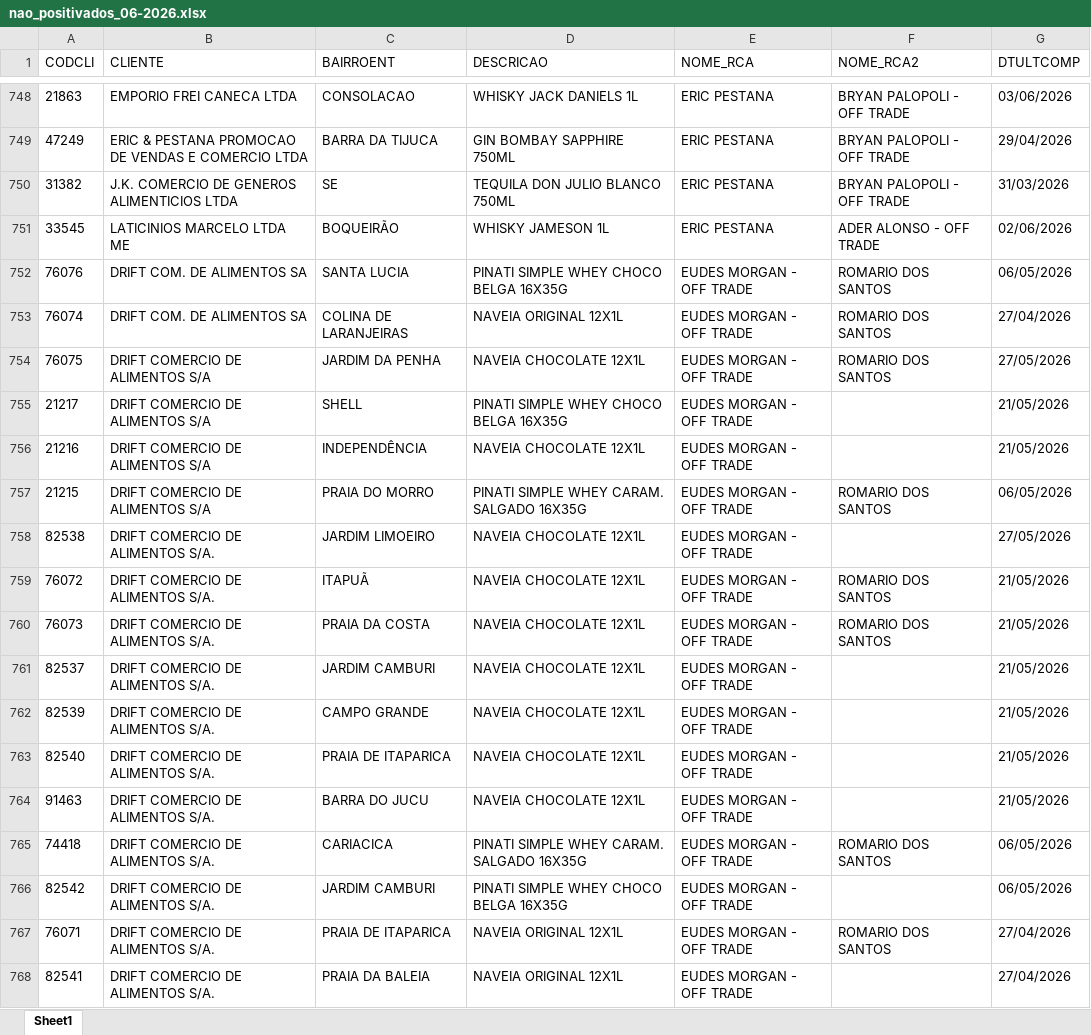
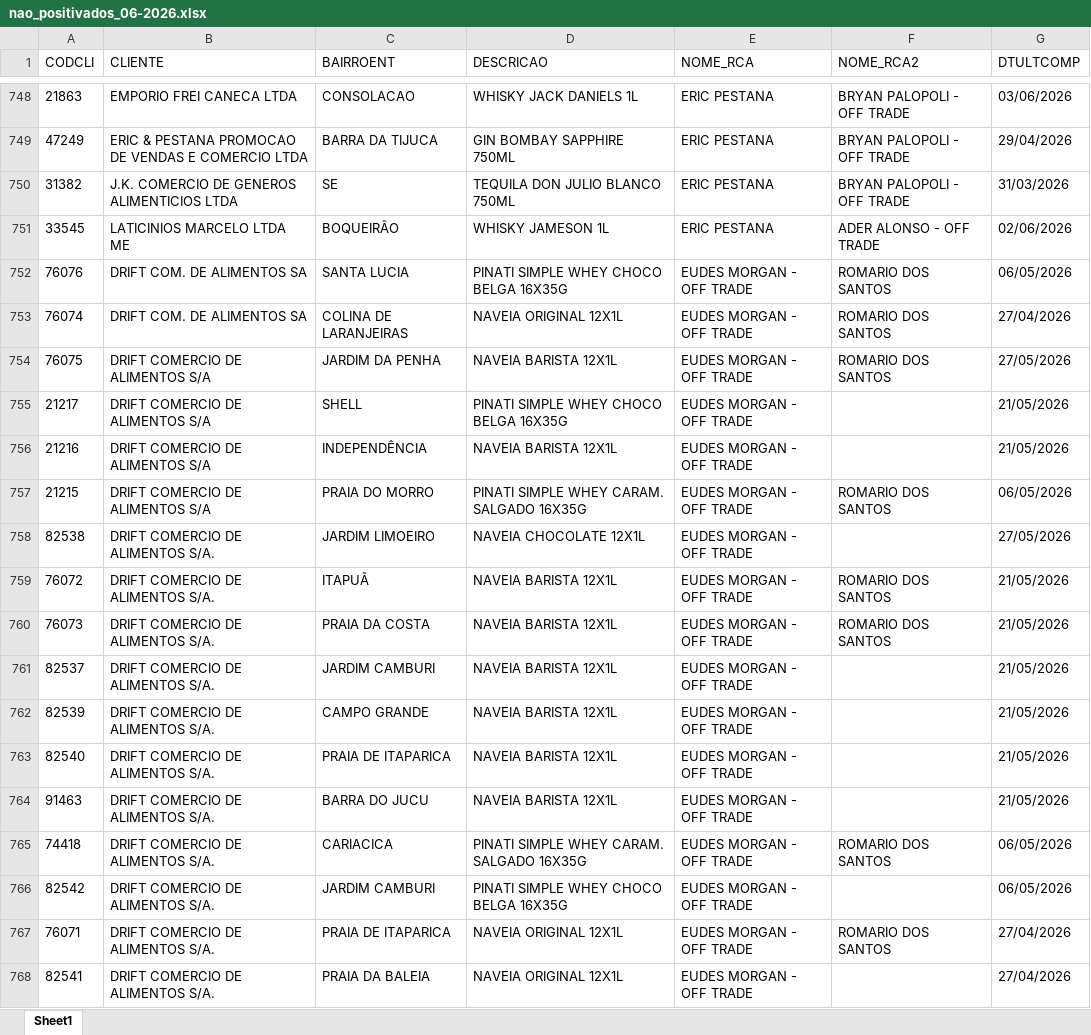
Before and after one commit to leonardocampos-cmd/offtrade, an Excel workbook: nao_positivados_06-2026.xlsx, sheet Sheet1, drawn as a sheet; only a part is shown, gaps mark what is left out; values as stored, in another font and other column widths than the file's, no borders; the diff covers the shown part only; the diff names each change by its address in the sheet, - before the commit and + after, or states it on an @@ line.

```diff
--- a/nao_positivados_06-2026.xlsx (sheet Sheet1)
+++ b/nao_positivados_06-2026.xlsx (sheet Sheet1)
-D754 (DESCRICAO): NAVEIA CHOCOLATE 12X1L
+D754 (DESCRICAO): NAVEIA BARISTA 12X1L
-D756 (DESCRICAO): NAVEIA CHOCOLATE 12X1L
+D756 (DESCRICAO): NAVEIA BARISTA 12X1L
-D759:D764 (DESCRICAO): NAVEIA CHOCOLATE 12X1L
+D759:D764 (DESCRICAO): NAVEIA BARISTA 12X1L
```
Also changed, not shown: 38 added rows, 39 removed rows, 6 moved rows and 569 edited cells elsewhere in this sheet, 2 other files.
